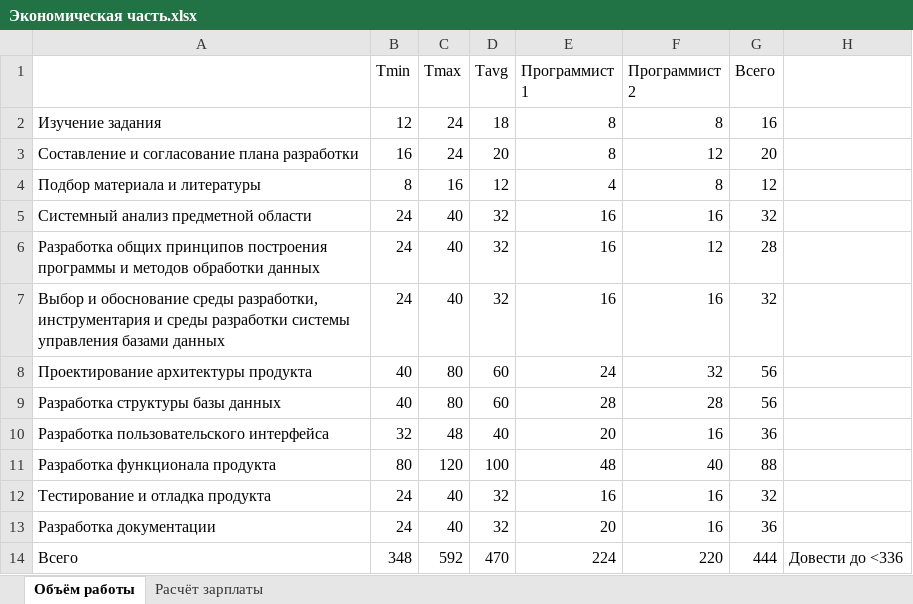
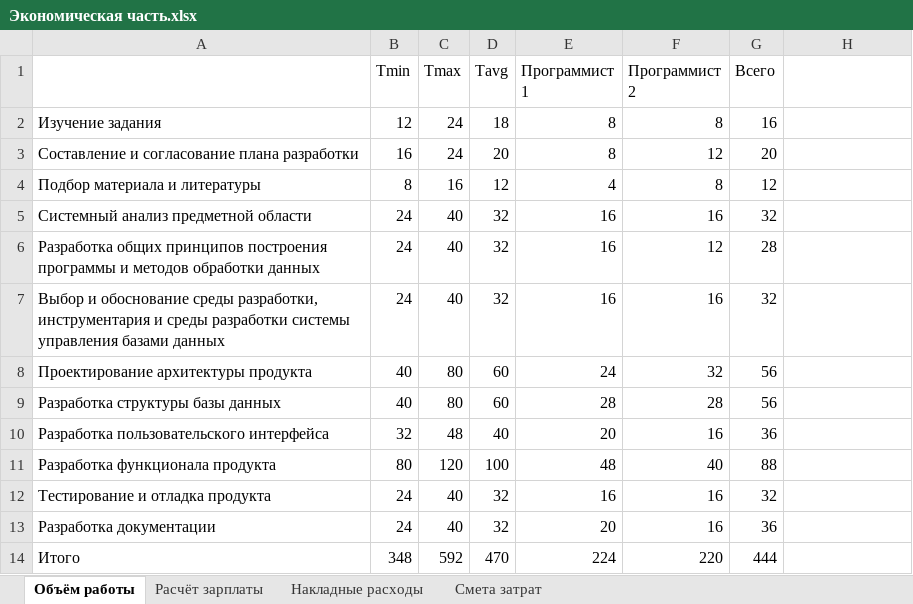
Before and after one commit to Ka666aH/Instrument-accounting-and-purchase-system, an Excel workbook: Документы/Экономическая часть.xlsx, sheet Объём работы, drawn as a sheet; values as stored, in another font and other column widths than the file's, no borders; conditional formats not drawn; the diff names each change by its address in the sheet, - before the commit and + after, or states it on an @@ line.

```diff
--- a/Документы/Экономическая часть.xlsx (sheet Объём работы)
+++ b/Документы/Экономическая часть.xlsx (sheet Объём работы)
+sheet tab: Накладные расходы
+sheet tab: Смета затрат
-A14: Всего
+A14: Итого
-H14: Довести до <336
+H14: (empty)
```
Also changed, not shown: sheet Расчёт зарплаты, 1 other file.
